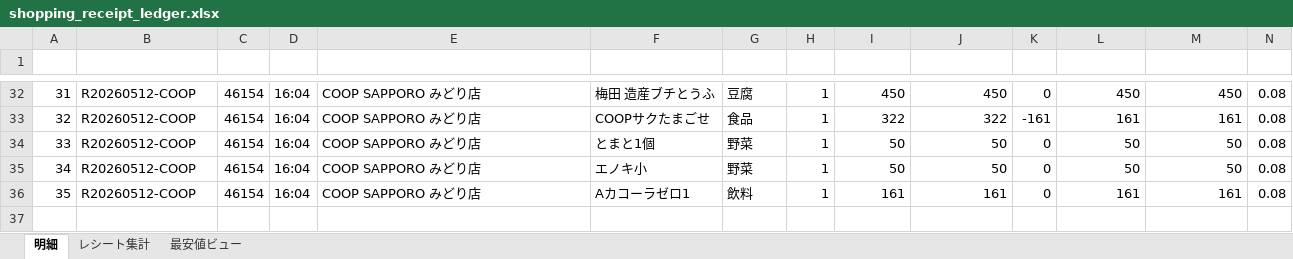
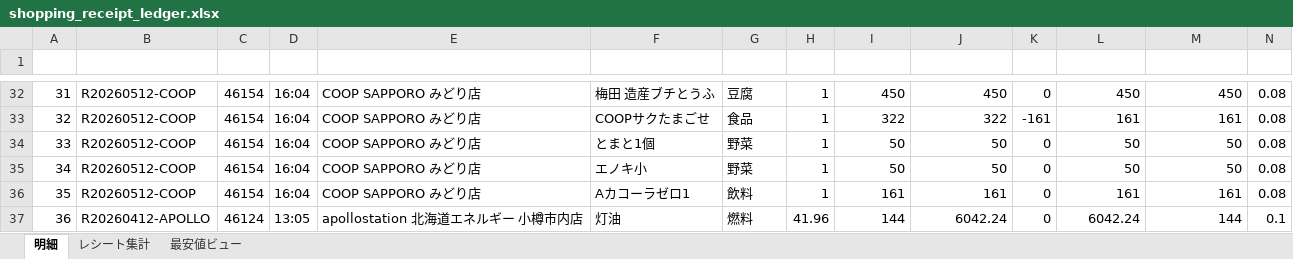
Before and after one commit to mboxxobm/shopreceipt, an Excel workbook: shopping_receipt_ledger.xlsx, sheet 明細, drawn as a sheet; only a part is shown, gaps mark what is left out; values as stored, in another font and other column widths than the file's, no borders; rows hold the shown columns only; the diff names each change by its address in the sheet, - before the commit and + after, or states it on an @@ line.

```diff
--- a/shopping_receipt_ledger.xlsx (sheet 明細)
+++ b/shopping_receipt_ledger.xlsx (sheet 明細)
+row 37: 36 | R20260412-APOLLO | 46124 | 13:05 | apollostation 北海道エネルギー 小樽市内店 | 灯油 | 燃料 | 41.96 | 144 | 6042.24 | 0 | 6042.24 | 144 | 0.1
```
Also changed, not shown: sheet レシート集計, sheet 最安値ビュー, 1 other file.
